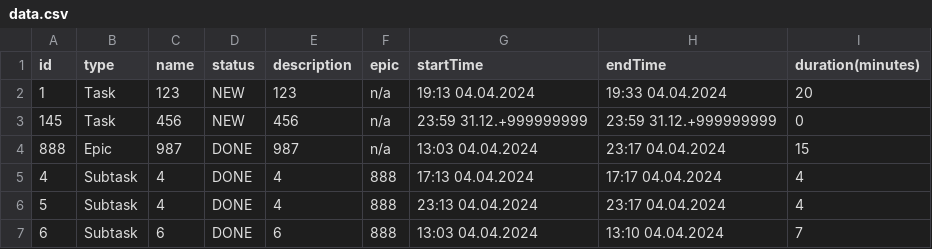
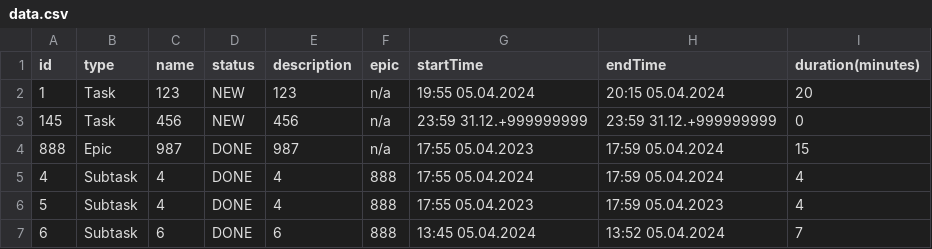
Before and after one commit to FORESSS/java-kanban, a CSV file: resources/data.csv, drawn as a sheet.

```diff
--- a/resources/data.csv
+++ b/resources/data.csv
@@ -1,7 +1,7 @@
 id,type,name,status,description,epic,startTime,endTime,duration(minutes)
-1,Task,123,NEW,123,n/a,19:13 04.04.2024,19:33 04.04.2024,20
+1,Task,123,NEW,123,n/a,19:55 05.04.2024,20:15 05.04.2024,20
 145,Task,456,NEW,456,n/a,23:59 31.12.+999999999,23:59 31.12.+999999999,0
-888,Epic,987,DONE,987,n/a,13:03 04.04.2024,23:17 04.04.2024,15
-4,Subtask,4,DONE,4,888,17:13 04.04.2024,17:17 04.04.2024,4
-5,Subtask,4,DONE,4,888,23:13 04.04.2024,23:17 04.04.2024,4
-6,Subtask,6,DONE,6,888,13:03 04.04.2024,13:10 04.04.2024,7
+888,Epic,987,DONE,987,n/a,17:55 05.04.2023,17:59 05.04.2024,15
+4,Subtask,4,DONE,4,888,17:55 05.04.2024,17:59 05.04.2024,4
+5,Subtask,4,DONE,4,888,17:55 05.04.2023,17:59 05.04.2023,4
+6,Subtask,6,DONE,6,888,13:45 05.04.2024,13:52 05.04.2024,7
```
Also changed, not shown: 5 other files.
